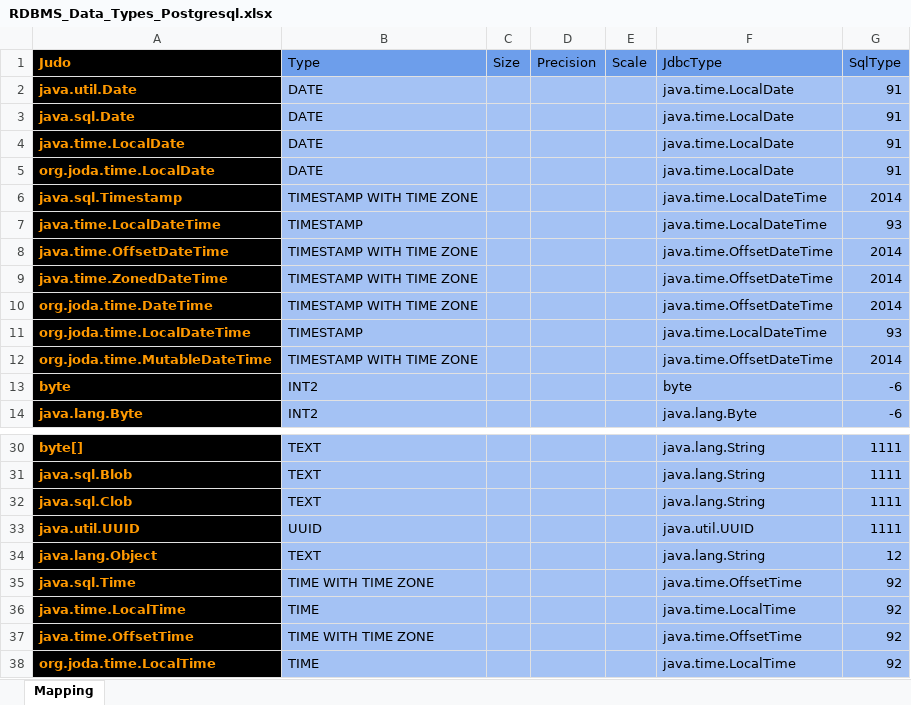
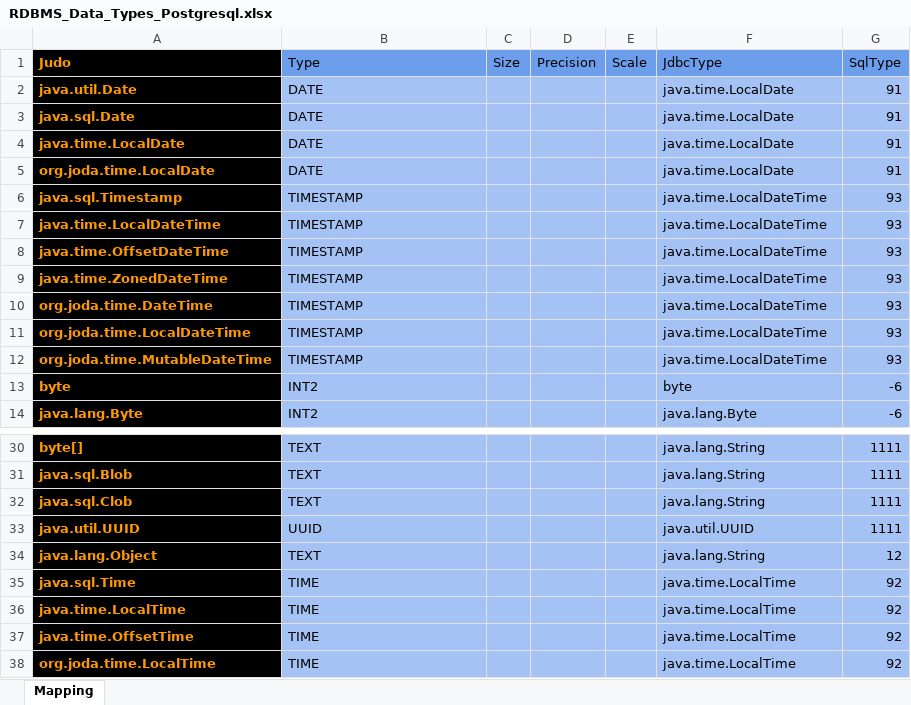
Before and after one commit to BlackBeltTechnology/judo-tatami-base, an Excel workbook: judo-tatami-asm2rdbms/model/RDBMS_Data_Types_Postgresql.xlsx, sheet Mapping, drawn as a sheet; only a part is shown, gaps mark what is left out; values as stored, in another font and other column widths than the file's, no borders; the diff names each change by its address in the sheet, - before the commit and + after, or states it on an @@ line.

Commit message:
JNG-3902 Fix timestamp asstring (#81)
[2023-03-22 13:59:27 +0100] JNG-3902 [Release] Updating versions
[2023-03-22 13:43:17 +0100] Merge branch 'develop' into feature/JNG-3902_Fix_timestamp_asstring
[2023-03-21 18:45:53 +0100] JNG-3902 [Release] Updating versions
[2023-03-20 21:14:32 +0100] JNG-3902 [Release] Updating versions
[2023-03-17 21:02:26 +0100] Timestamp typo
[2023-03-17 20:59:33 +0100] Timestamp typo
[2023-03-16 18:12:53 +0100] JNG-3902 [Release] Updating versions
[2023-03-16 00:01:12 +0100] JNG-3902 [Release] Updating versions
[2023-03-15 23:39:59 +0100] OffsetDateTime to LocalDateTime transition
[2023-03-14 21:15:11 +0100] Merge branch 'develop' into feature/JNG-3902_Fix_timestamp_asstring
[2023-03-13 15:31:39 +0100] JNG-3902 [Release] Updating versions
[2023-03-10 12:33:05 +0100] JNG-3902 [Release] Updating versions
[2023-03-10 12:21:46 +0100] Merge branch 'develop' into feature/JNG-3902_Fix_timestamp_asstring
[2023-03-09 14:52:06 +0100] JNG-3902 [Release] Updating versions
[2023-03-09 14:13:31 +0100] Merge branch 'develop' into feature/JNG-3902_Fix_timestamp_asstring
[2023-03-09 14:06:22 +0100] JNG-3902 Use timestamp instead of time with hsqldb
[2023-03-08 23:25:50 +0100] JNG-3902 [Release] Updating versions
[2023-03-08 23:13:57 +0100] JNG-3902 Init
[2023-03-08 22:57:15 +0100] JNG-3902 Type mapper updated
[2023-03-08 20:58:07 +0100] JNG-3902 Time and timestamp mapping fixed for dialects

```diff
--- a/judo-tatami-asm2rdbms/model/RDBMS_Data_Types_Postgresql.xlsx (sheet Mapping)
+++ b/judo-tatami-asm2rdbms/model/RDBMS_Data_Types_Postgresql.xlsx (sheet Mapping)
-B6 (Type): TIMESTAMP WITH TIME ZONE
+B6 (Type): TIMESTAMP
-G6 (SqlType): 2014
+G6 (SqlType): 93
-B8:B10 (Type): TIMESTAMP WITH TIME ZONE
+B8:B10 (Type): TIMESTAMP
-F8:F10 (JdbcType): java.time.OffsetDateTime
+F8:F10 (JdbcType): java.time.LocalDateTime
-G8:G10 (SqlType): 2014
+G8:G10 (SqlType): 93
-B12 (Type): TIMESTAMP WITH TIME ZONE
+B12 (Type): TIMESTAMP
-F12 (JdbcType): java.time.OffsetDateTime
+F12 (JdbcType): java.time.LocalDateTime
-G12 (SqlType): 2014
+G12 (SqlType): 93
-B35 (Type): TIME WITH TIME ZONE
+B35 (Type): TIME
-F35 (JdbcType): java.time.OffsetTime
+F35 (JdbcType): java.time.LocalTime
-B37 (Type): TIME WITH TIME ZONE
+B37 (Type): TIME
-F37 (JdbcType): java.time.OffsetTime
+F37 (JdbcType): java.time.LocalTime
```
Also changed, not shown: judo-tatami-asm2rdbms/model/RDBMS_Data_Types_Hsqldb.xlsx, judo-tatami-asm2rdbms/model/RDBMS_Data_Types_Oracle.xlsx, 7 other files.
